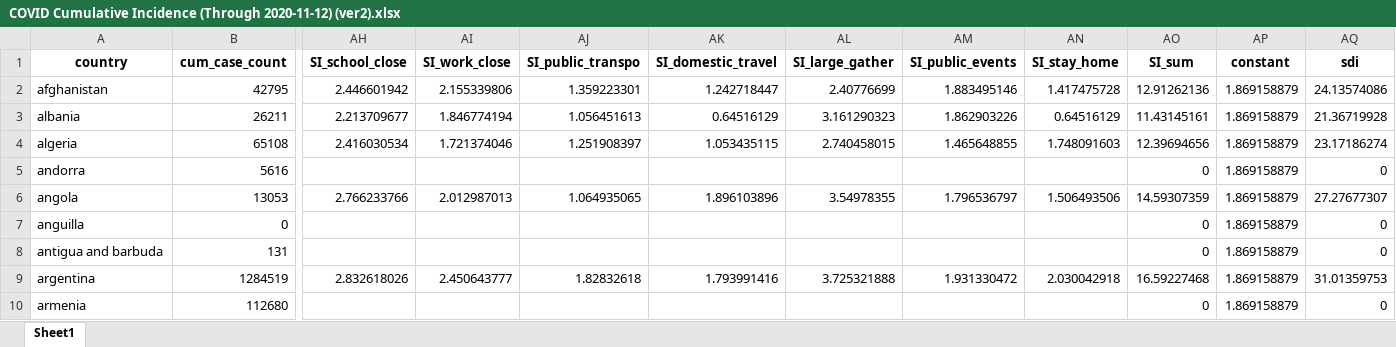
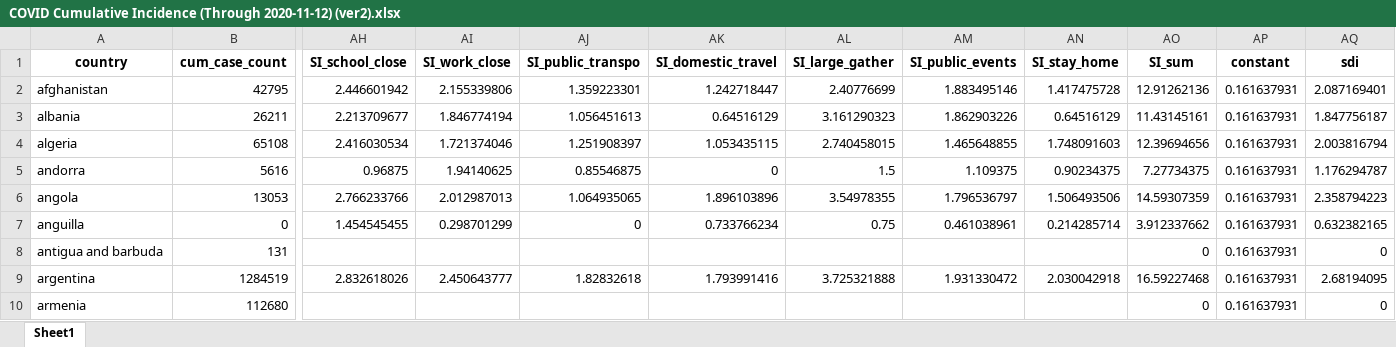
Before and after one commit to chacreton190/COVID-19, an Excel workbook: Modified Data Sets/COVID Cumulative Incidence (Through 2020-11-12) (ver2).xlsx, sheet Sheet1, drawn as a sheet; only a part is shown, gaps mark what is left out; values as stored, in another font and other column widths than the file's, no borders; the diff covers the shown part only; the diff names each change by its address in the sheet, - before the commit and + after, or states it on an @@ line.

```diff
--- a/Modified Data Sets/COVID Cumulative Incidence (Through 2020-11-12) (ver2).xlsx (sheet Sheet1)
+++ b/Modified Data Sets/COVID Cumulative Incidence (Through 2020-11-12) (ver2).xlsx (sheet Sheet1)
-AP2:AP10 (constant): 1.869158879
+AP2:AP10 (constant): 0.161637931
-AQ2 (sdi): 24.13574086
+AQ2 (sdi): 2.087169401
-AQ3 (sdi): 21.36719928
+AQ3 (sdi): 1.847756187
-AQ4 (sdi): 23.17186274
+AQ4 (sdi): 2.003816794
-AH5 (SI_school_close): (empty)
+AH5 (SI_school_close): 0.96875
-AI5 (SI_work_close): (empty)
+AI5 (SI_work_close): 1.94140625
-AJ5 (SI_public_transpo): (empty)
+AJ5 (SI_public_transpo): 0.85546875
-AK5 (SI_domestic_travel): (empty)
+AK5 (SI_domestic_travel): 0
-AL5 (SI_large_gather): (empty)
+AL5 (SI_large_gather): 1.5
-AM5 (SI_public_events): (empty)
+AM5 (SI_public_events): 1.109375
-AN5 (SI_stay_home): (empty)
+AN5 (SI_stay_home): 0.90234375
-AO5 (SI_sum): 0
+AO5 (SI_sum): 7.27734375
-AQ5 (sdi): 0
+AQ5 (sdi): 1.176294787
-AQ6 (sdi): 27.27677307
+AQ6 (sdi): 2.358794223
-AH7 (SI_school_close): (empty)
+AH7 (SI_school_close): 1.454545455
-AI7 (SI_work_close): (empty)
+AI7 (SI_work_close): 0.298701299
-AJ7 (SI_public_transpo): (empty)
+AJ7 (SI_public_transpo): 0
-AK7 (SI_domestic_travel): (empty)
+AK7 (SI_domestic_travel): 0.733766234
-AL7 (SI_large_gather): (empty)
+AL7 (SI_large_gather): 0.75
-AM7 (SI_public_events): (empty)
+AM7 (SI_public_events): 0.461038961
-AN7 (SI_stay_home): (empty)
+AN7 (SI_stay_home): 0.214285714
-AO7 (SI_sum): 0
+AO7 (SI_sum): 3.912337662
-AQ7 (sdi): 0
+AQ7 (sdi): 0.632382165
-AQ9 (sdi): 31.01359753
+AQ9 (sdi): 2.68194095
```
Also changed, not shown: 691 edited cells elsewhere in this sheet, Modified Data Sets/COVID Time to Peak Case (Through 2020-11-12).xlsx, Modified Data Sets/COVID Time to Peak Death (Through 2020-11-12) (ver2).xlsx, 10 other files.
